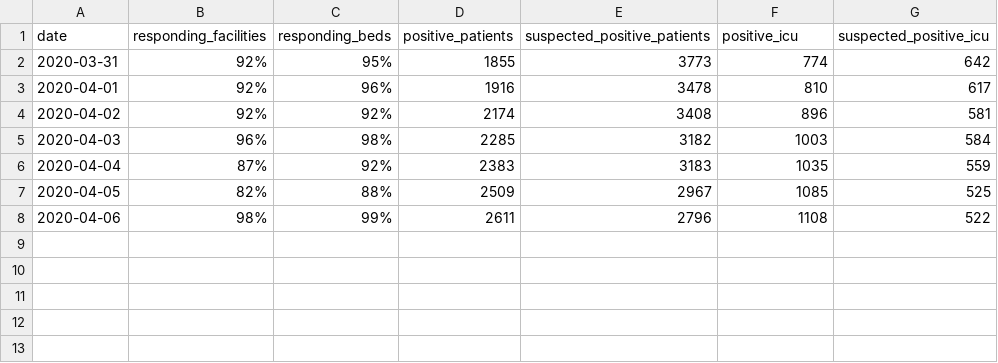
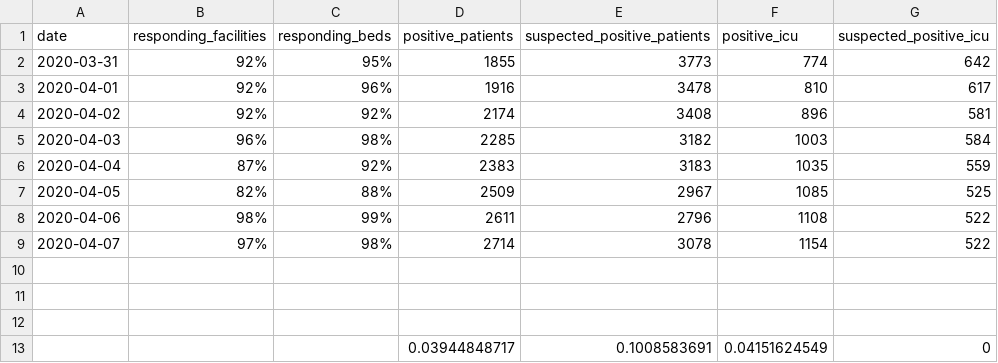
Before and after one commit to CalMatters/covid-19-california-hospitalizations-data, a CSV file: ca_county_daily.csv, drawn as a sheet; the diff names each change by its address in the sheet, - before the commit and + after, or states it on an @@ line.

```diff
--- a/ca_county_daily.csv
+++ b/ca_county_daily.csv
+row 9: 2020-04-07 | 97% | 98% | 2714 | 3078 | 1154 | 522
+row 10: (empty)
+row 11: (empty)
+row 12: (empty)
+row 13:  |  |  | 0.03944848717 | 0.1008583691 | 0.04151624549 | 0
```
Also changed, not shown: ca_county_hospitalizations.csv.
